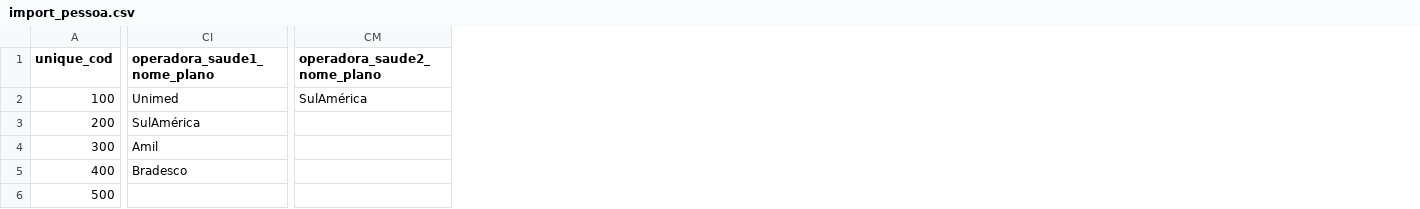
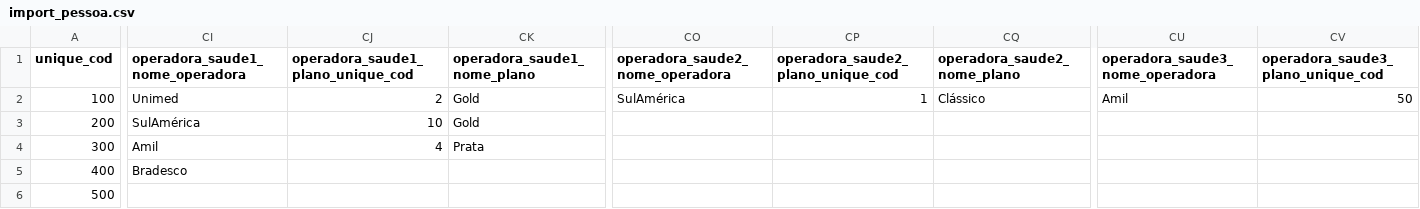
Before and after one commit to ebrain-clinic/tech-docs, a CSV file: docs/arquivos_exemplos/import_pessoa.csv, drawn as a sheet; only a part is shown, gaps mark what is left out; addresses are those after the commit; the diff covers the shown part only; the diff names each change by its address in the sheet, - before the commit and + after, or states it on an @@ line.

Commit message:
add campos novos no csv de pessoas

```diff
--- a/docs/arquivos_exemplos/import_pessoa.csv
+++ b/docs/arquivos_exemplos/import_pessoa.csv
+column CJ, rows 1-4: operadora_saude1_plano_unique_cod | 2 | 10 | 4
+column CK (operadora_saude1_nome_plano), rows 2-4: Gold | Gold | Prata
+column CO (operadora_saude2_nome_operadora), row 2: SulAmérica
+column CP, rows 1-2: operadora_saude2_plano_unique_cod | 1
+column CU (operadora_saude3_nome_operadora), row 2: Amil
+column CV, rows 1-2: operadora_saude3_plano_unique_cod | 50
-CI1: operadora_saude1_nome_plano
+CI1: operadora_saude1_nome_operadora
-CQ2 (operadora_saude2_nome_plano): SulAmérica
+CQ2 (operadora_saude2_nome_plano): Clássico
```
Also changed, not shown: 1 edited cell elsewhere in this file.
